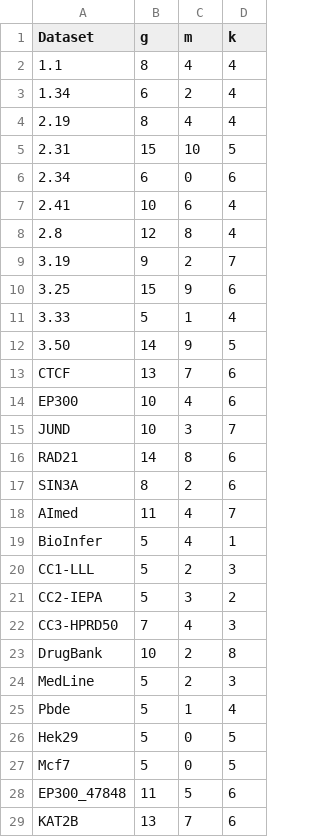
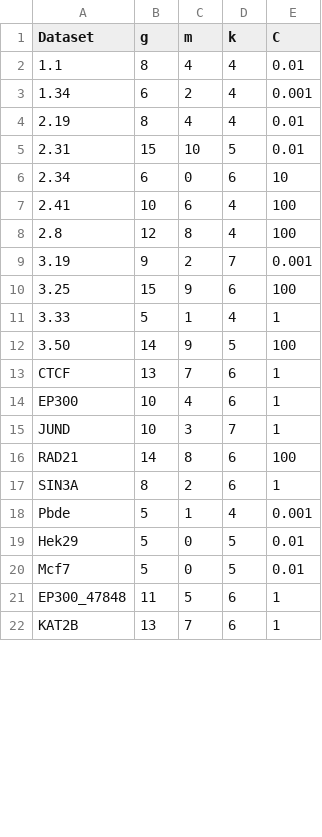
Before and after one commit to QData/FastSK, a CSV file: evaluations/parameters.csv, drawn as a sheet; only a part is shown; removed rows and columns are numbered as before the commit, all else as after; the diff names each change by its address in the sheet, - before the commit and + after, or states it on an @@ line.

Commit message:
approximation bug fixes when num profile <= 20; approx evaluations

```diff
--- a/evaluations/parameters.csv
+++ b/evaluations/parameters.csv
+column E (C), rows 2-22: 0.01 | 0.001 | 0.01 | 0.01 | 10 | 100 | 100 | 0.001 | 100 | 1 | 100 | 1 | 1 | 1 | 100 | 1 | 0.001 | 0.01 | 0.01 | 1 | 1
-row 18: AImed | 11 | 4 | 7
-row 19: BioInfer | 5 | 4 | 1
-row 20: CC1-LLL | 5 | 2 | 3
-row 21: CC2-IEPA | 5 | 3 | 2
-row 22: CC3-HPRD50 | 7 | 4 | 3
-row 23: DrugBank | 10 | 2 | 8
-row 24: MedLine | 5 | 2 | 3
```
Also changed, not shown: 2 other files.
